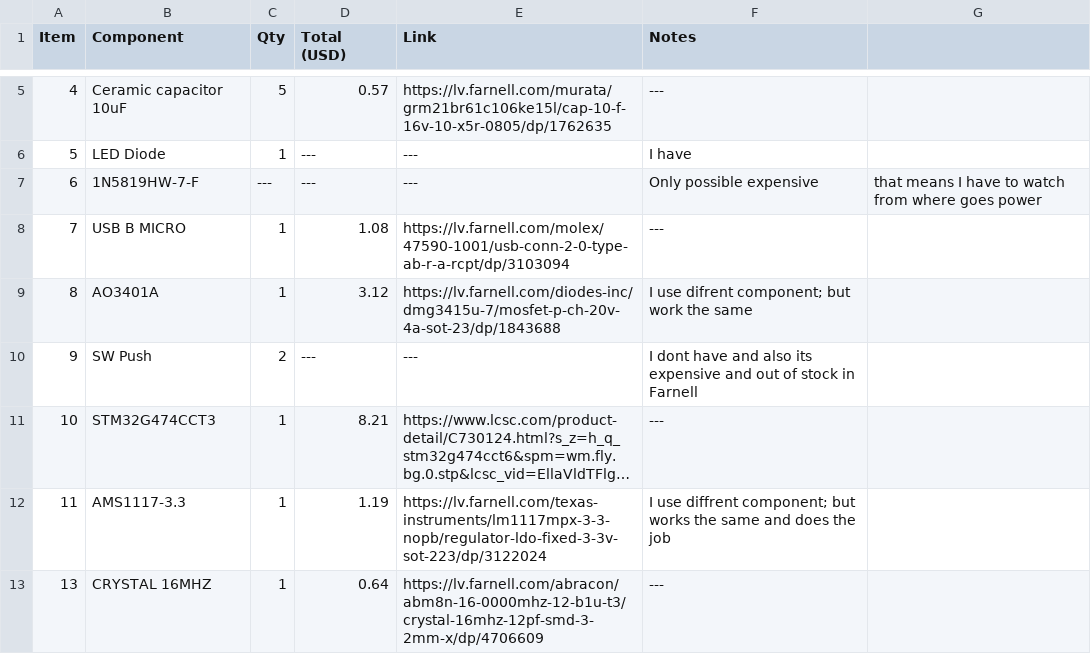
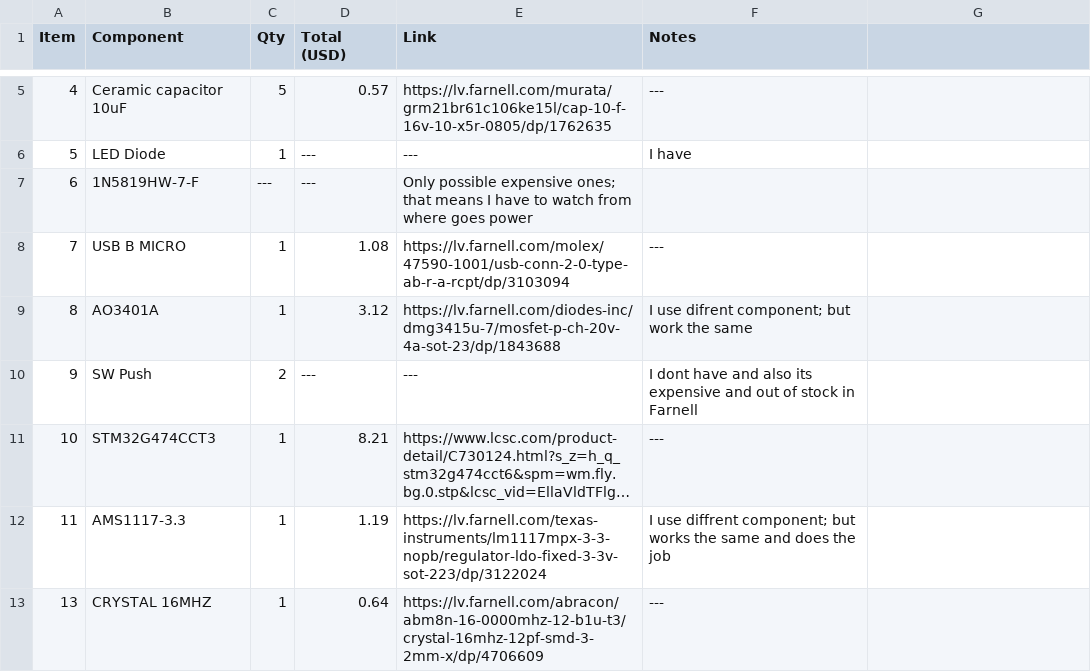
Before and after one commit to RootedPotato/STM32-Devkit, a CSV file: Production/bom.csv, drawn as a sheet; only a part is shown, gaps mark what is left out; long unchanged cells end in ….

Commit message:
Update BOM with new item entries and notes

```diff
--- a/Production/bom.csv
+++ b/Production/bom.csv
@@ -6,3 +6,3 @@ Item,Component,Qty,Total (USD),Link,Notes,
 5,LED Diode,1,---,---,I have,
-6,1N5819HW-7-F,---,---,---,Only possible expensive, that means I have to watch from where goes power,
+6,1N5819HW-7-F,---,---,Only possible expensive ones; that means I have to watch from where goes power,
 7,USB B MICRO,1,1.08,https://lv.farnell.com/molex/47590-1001/usb-conn-2-0-type-ab-r-a-rcpt/dp/3103094,---,
```
